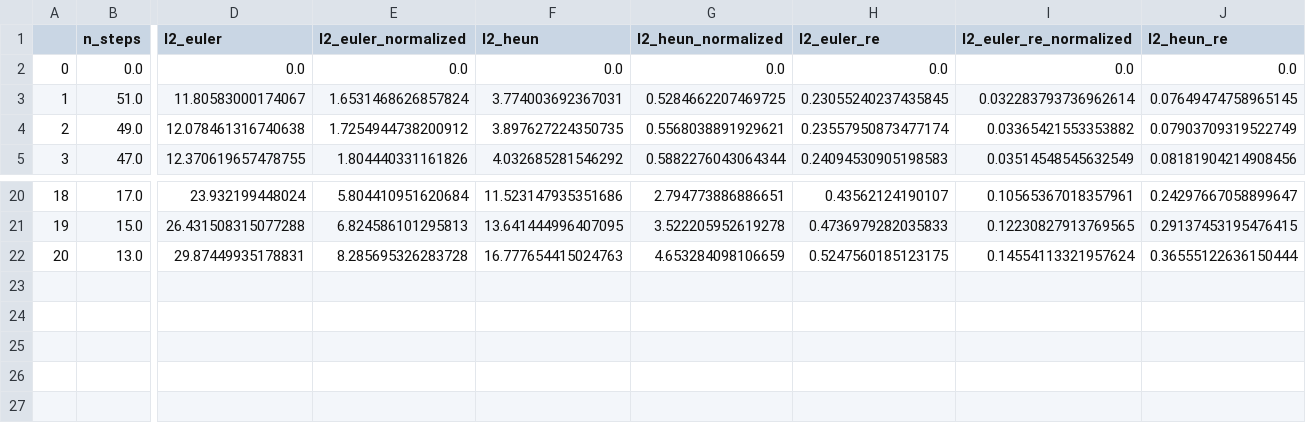
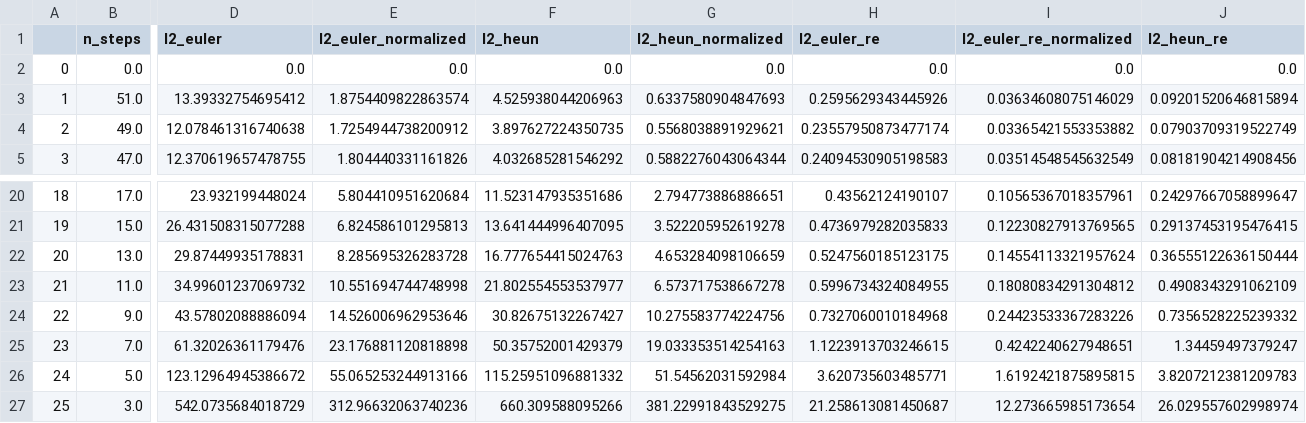
Before and after one commit to SadBattlecruiser/MAG-Mathematical-Modeling, a CSV file: lab1/src/test_out.csv, drawn as a sheet; only a part is shown, gaps mark what is left out; rows hold the shown columns only; the diff covers the shown part only; the diff names each change by its address in the sheet, - before the commit and + after, or states it on an @@ line.

```diff
--- a/lab1/src/test_out.csv
+++ b/lab1/src/test_out.csv
-D3 (l2_euler): 11.80583000174067
+D3 (l2_euler): 13.39332754695412
-E3 (l2_euler_normalized): 1.6531468626857824
+E3 (l2_euler_normalized): 1.8754409822863574
-F3 (l2_heun): 3.774003692367031
+F3 (l2_heun): 4.525938044206963
-G3 (l2_heun_normalized): 0.5284662207469725
+G3 (l2_heun_normalized): 0.6337580904847693
-H3 (l2_euler_re): 0.23055240237435845
+H3 (l2_euler_re): 0.2595629343445926
-I3 (l2_euler_re_normalized): 0.032283793736962614
+I3 (l2_euler_re_normalized): 0.03634608075146029
-J3 (l2_heun_re): 0.07649474758965145
+J3 (l2_heun_re): 0.09201520646815894
+row 23: 21 | 11.0 | 34.99601237069732 | 10.551694744748998 | 21.802554553537977 | 6.573717538667278 | 0.5996734324084955 | 0.18080834291304812 | 0.4908343291062109
+row 24: 22 | 9.0 | 43.57802088886094 | 14.526006962953646 | 30.82675132267427 | 10.275583774224756 | 0.7327060010184968 | 0.24423533367283226 | 0.7356528225239332
+row 25: 23 | 7.0 | 61.32026361179476 | 23.176881120818898 | 50.35752001429379 | 19.033353514254163 | 1.1223913703246615 | 0.4242240627948651 | 1.34459497379247
+row 26: 24 | 5.0 | 123.12964945386672 | 55.065253244913166 | 115.25951096881332 | 51.54562031592984 | 3.620735603485771 | 1.6192421875895815 | 3.8207212381209783
+row 27: 25 | 3.0 | 542.0735684018729 | 312.96632063740236 | 660.309588095266 | 381.22991843529275 | 21.258613081450687 | 12.273665985173654 | 26.029557602998974
```
Also changed, not shown: 1 edited cell elsewhere in this file, 6 other files.
